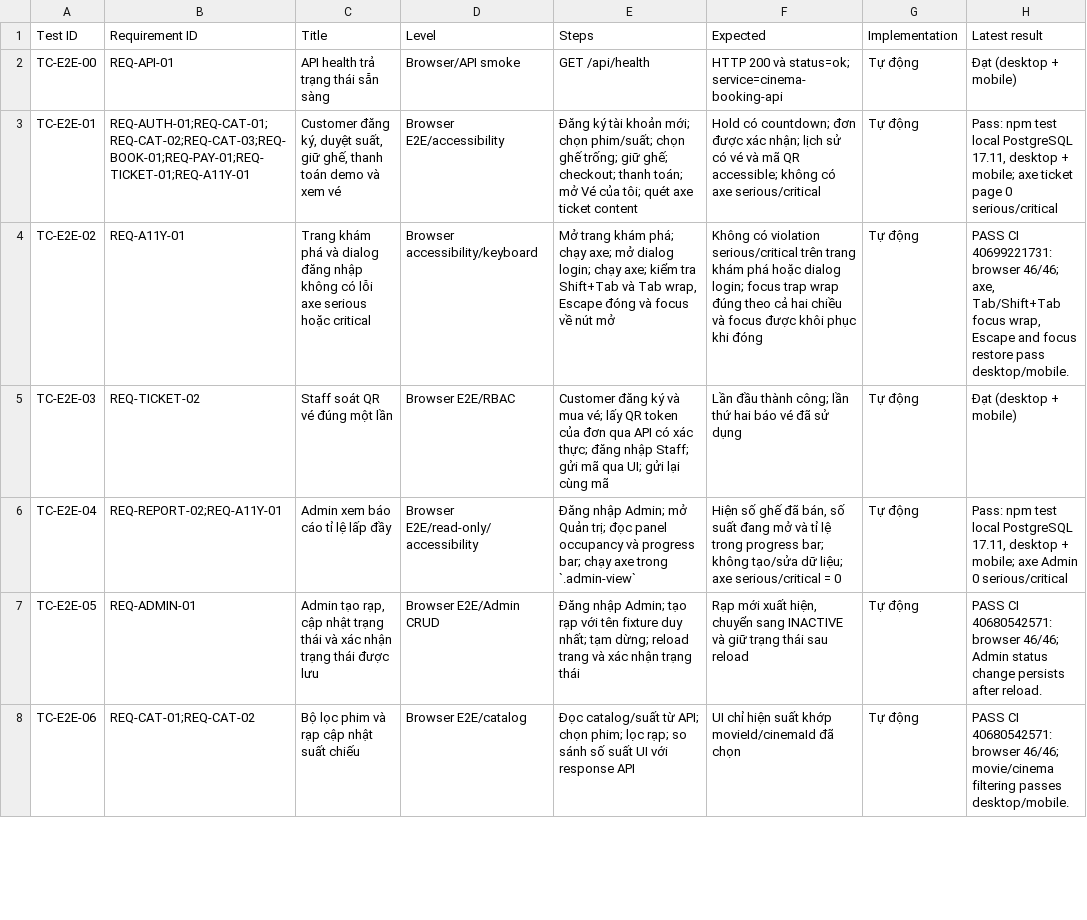
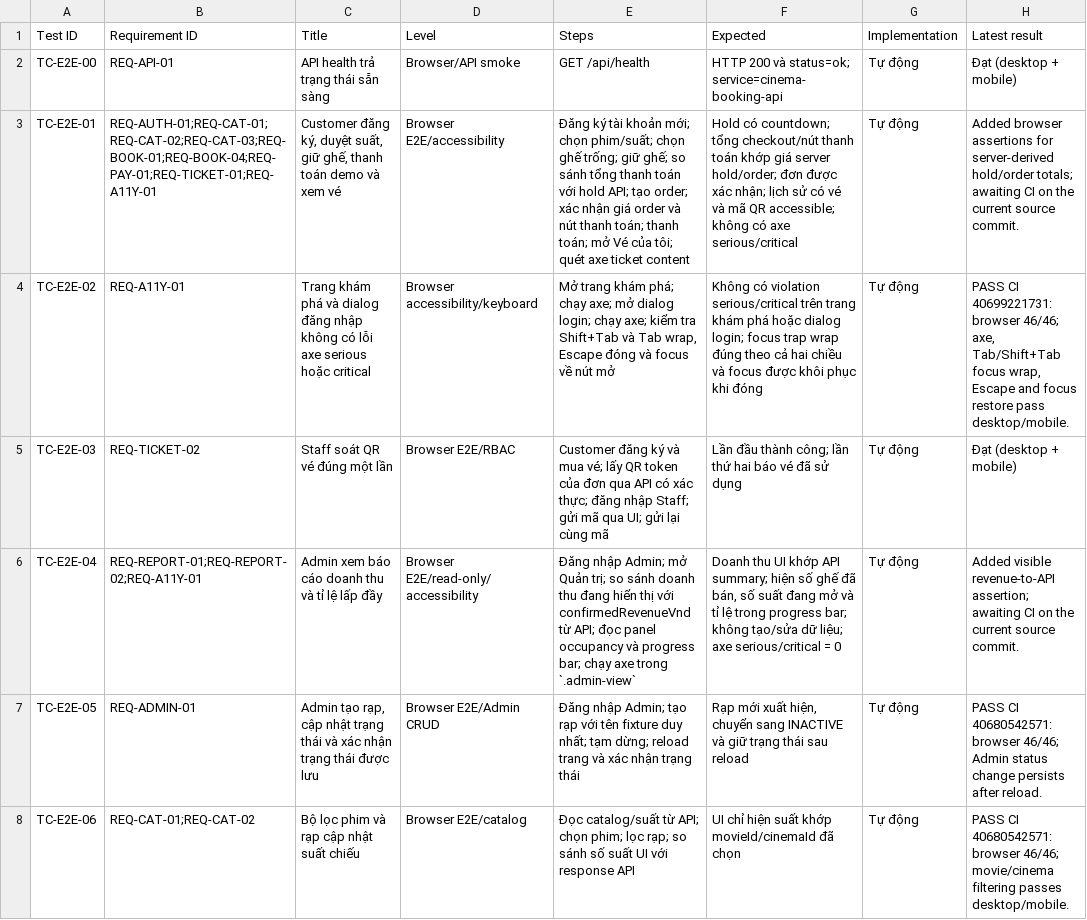
Before and after one commit to mahTuqn/DGKD_GK, a CSV file: docs/04-test-cases.csv, drawn as a sheet; only a part is shown; the diff names each change by its address in the sheet, - before the commit and + after, or states it on an @@ line.

Commit message:
test: verify server totals and diagnose mutation CI

```diff
--- a/docs/04-test-cases.csv
+++ b/docs/04-test-cases.csv
-B3 (Requirement ID): REQ-AUTH-01;REQ-CAT-01;REQ-CAT-02;REQ-CAT-03;REQ-BOOK-01;REQ-PAY-01;REQ-TICKET-01;REQ-A11Y-01
+B3 (Requirement ID): REQ-AUTH-01;REQ-CAT-01;REQ-CAT-02;REQ-CAT-03;REQ-BOOK-01;REQ-BOOK-04;REQ-PAY-01;REQ-TICKET-01;REQ-A11Y-01
-E3 (Steps): …giữ ghế; checkout; thanh toán;…
+E3 (Steps): …giữ ghế; so sánh tổng thanh toán với hold API; tạo order; xác nhận giá order và nút thanh toán; thanh toán;…
-F3 (Expected): …có countdown; đơn được…
+F3 (Expected): …có countdown; tổng checkout/nút thanh toán khớp giá server hold/order; đơn được…
-H3 (Latest result): Pass: npm test local PostgreSQL 17.11, desktop + mobile; axe ticket page 0 serious/critical
+H3 (Latest result): Added browser assertions for server-derived hold/order totals; awaiting CI on the current source commit.
-B6 (Requirement ID): REQ-REPORT-02;REQ-A11Y-01
+B6 (Requirement ID): REQ-REPORT-01;REQ-REPORT-02;REQ-A11Y-01
-C6 (Title): Admin xem báo cáo tỉ lệ lấp đầy
+C6 (Title): Admin xem báo cáo doanh thu và tỉ lệ lấp đầy
-E6 (Steps): …Quản trị; đọc panel…
+E6 (Steps): …Quản trị; so sánh doanh thu đang hiển thị với confirmedRevenueVnd từ API; đọc panel…
-F6 (Expected): Hiện số ghế…
+F6 (Expected): Doanh thu UI khớp API summary; hiện số ghế…
-H6 (Latest result): Pass: npm test local PostgreSQL 17.11, desktop + mobile; axe Admin 0 serious/critical
+H6 (Latest result): Added visible revenue-to-API assertion; awaiting CI on the current source commit.
```
Also changed, not shown: docs/03-rtm.csv, 5 other files.
